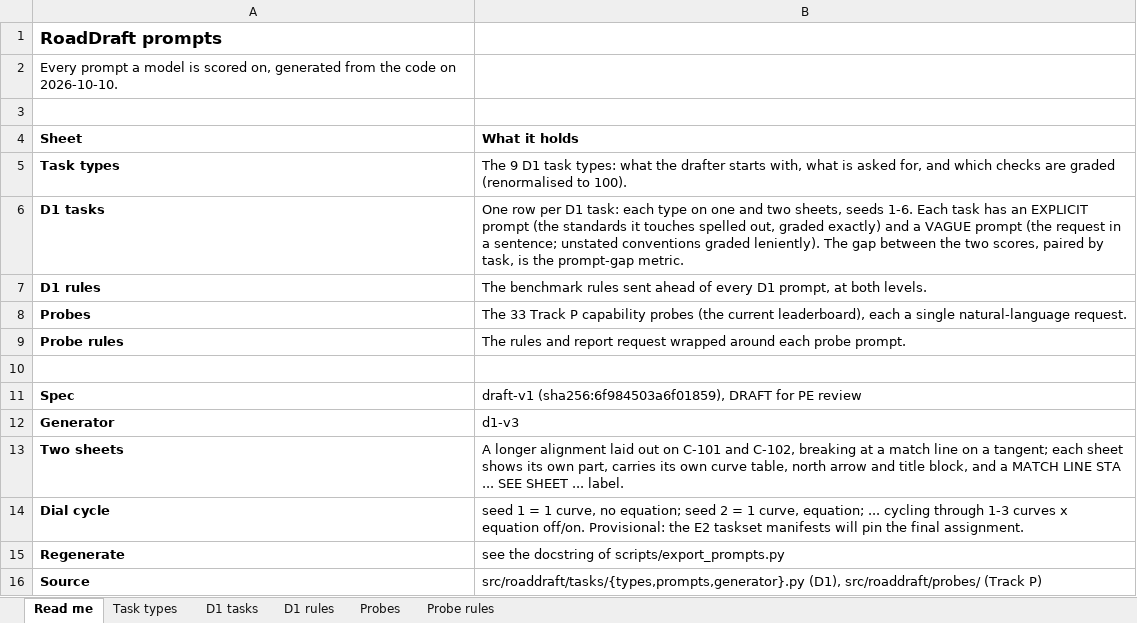
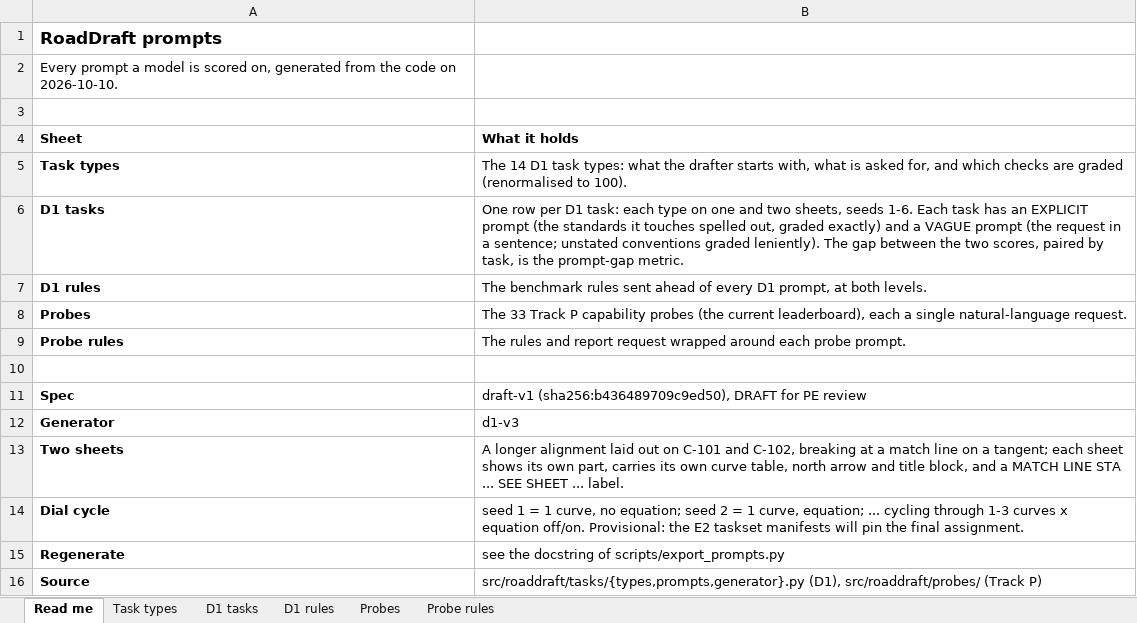
Before and after one commit to robertdenison56/CAD-Testing, an Excel workbook: benchmarks/prompts/roaddraft_prompts.xlsx, sheet Read me, drawn as a sheet; values as stored, in another font and other column widths than the file's, no borders; the diff names each change by its address in the sheet, - before the commit and + after, or states it on an @@ line.

```diff
--- a/benchmarks/prompts/roaddraft_prompts.xlsx (sheet Read me)
+++ b/benchmarks/prompts/roaddraft_prompts.xlsx (sheet Read me)
-B5 (What it holds): The 9 D1 task…
+B5 (What it holds): The 14 D1 task…
-B11 (What it holds): draft-v1 (sha256:6f984503a6f01859), DRAFT for…
+B11 (What it holds): draft-v1 (sha256:b436489709c9ed50), DRAFT for…
```
Also changed, not shown: sheet D1 tasks, sheet Task types, 19 other files.
